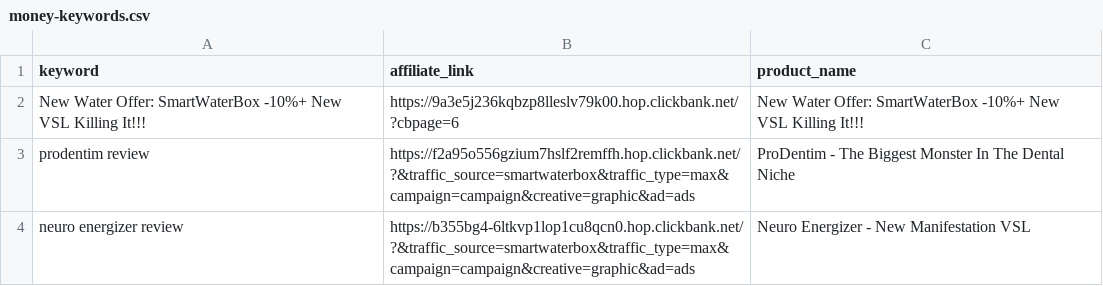
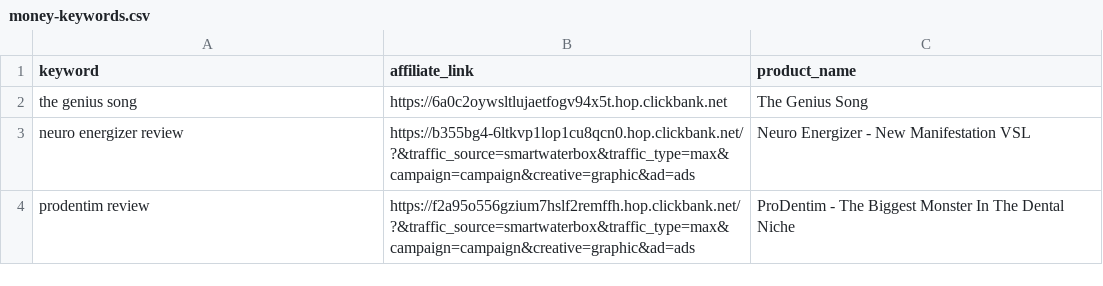
Before and after one commit to startknowledge/ultra-static-seo-engine, a CSV file: money-keywords.csv, drawn as a sheet.

Commit message:
🚀 update [skip ci]

```diff
--- a/money-keywords.csv
+++ b/money-keywords.csv
@@ -1,4 +1,4 @@
 keyword,affiliate_link,product_name
-New Water Offer: SmartWaterBox -10%+ New VSL Killing It!!!,https://9a3e5j236kqbzp8lleslv79k00.hop.clickbank.net/?cbpage=6,New Water Offer: SmartWaterBox -10%+ New VSL Killing It!!!
+the genius song,https://6a0c2oywsltlujaetfogv94x5t.hop.clickbank.net,The Genius Song
+neuro energizer review,https://b355bg4-6ltkvp1lop1cu8qcn0.hop.clickbank.net/?&traffic_source=smartwaterbox&traffic_type=max&campaign=campaign&creative=graphic&ad=ads,Neuro Energizer - New Manifestation VSL
 prodentim review,https://f2a95o556gzium7hslf2remffh.hop.clickbank.net/?&traffic_source=smartwaterbox&traffic_type=max&campaign=campaign&creative=graphic&ad=ads,ProDentim - The Biggest Monster In The Dental Niche
-neuro energizer review,https://b355bg4-6ltkvp1lop1cu8qcn0.hop.clickbank.net/?&traffic_source=smartwaterbox&traffic_type=max&campaign=campaign&creative=graphic&ad=ads,Neuro Energizer - New Manifestation VSL
```
